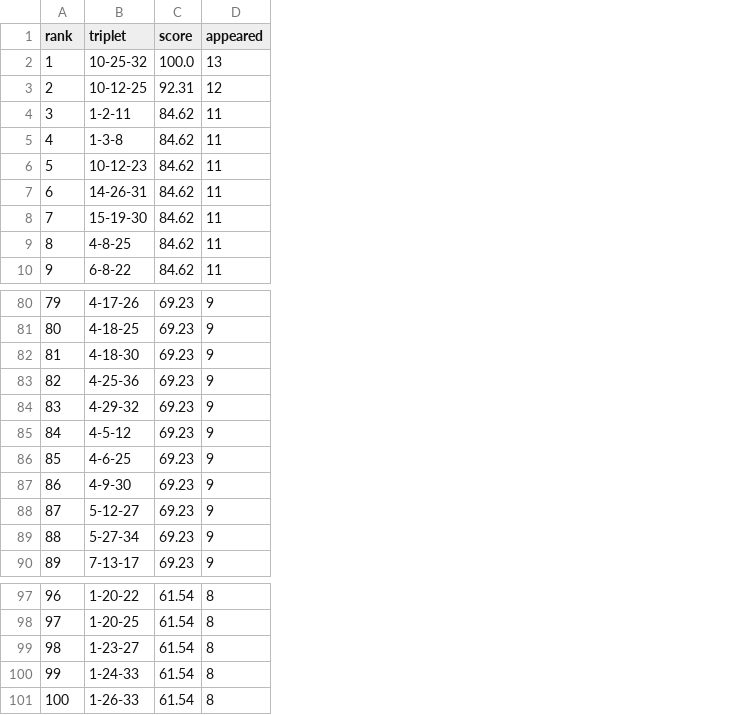
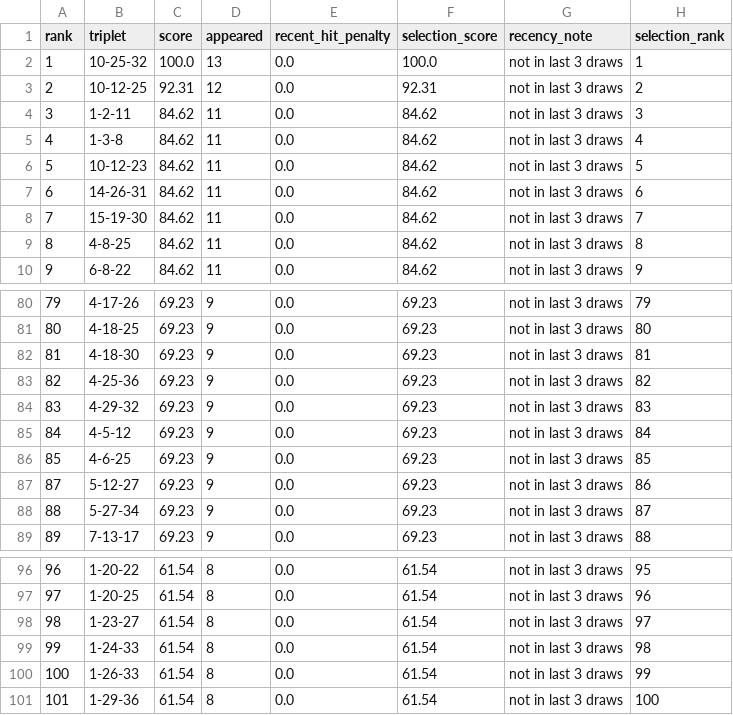
Before and after one commit to BKPillay/project-edge, a CSV file: outputs/triplet_predictions.csv, drawn as a sheet; only a part is shown, gaps mark what is left out; removed rows and columns are numbered as before the commit, all else as after; the diff names each change by its address in the sheet, - before the commit and + after, or states it on an @@ line.

```diff
--- a/outputs/triplet_predictions.csv
+++ b/outputs/triplet_predictions.csv
+column E (recent_hit_penalty), rows 2-10: all 0.0; rows 80-89: all 0.0; rows 96-100: all 0.0
+column F (selection_score), rows 2-10: 100.0 | 92.31 | 84.62 | 84.62 | 84.62 | 84.62 | 84.62 | 84.62 | 84.62; rows 80-89: all 69.23; rows 96-100: all 61.54
+column G (recency_note), rows 2-10: all not in last 3 draws; rows 80-89: all not in last 3 draws; rows 96-100: all not in last 3 draws
+column H (selection_rank), rows 2-10: 1 | 2 | 3 | 4 | 5 | 6 | 7 | 8 | 9; rows 80-89: 79 | 80 | 81 | 82 | 83 | 84 | 85 | 86 | 87 | 88; rows 96-100: 95 | 96 | 97 | 98 | 99
-row 87: 86 | 4-9-30 | 69.23 | 9
+row 101: 101 | 1-29-36 | 61.54 | 8 | 0.0 | 61.54 | not in last 3 draws | 100
```
Also changed, not shown: outputs/pair_predictions.csv, 5 other files.
